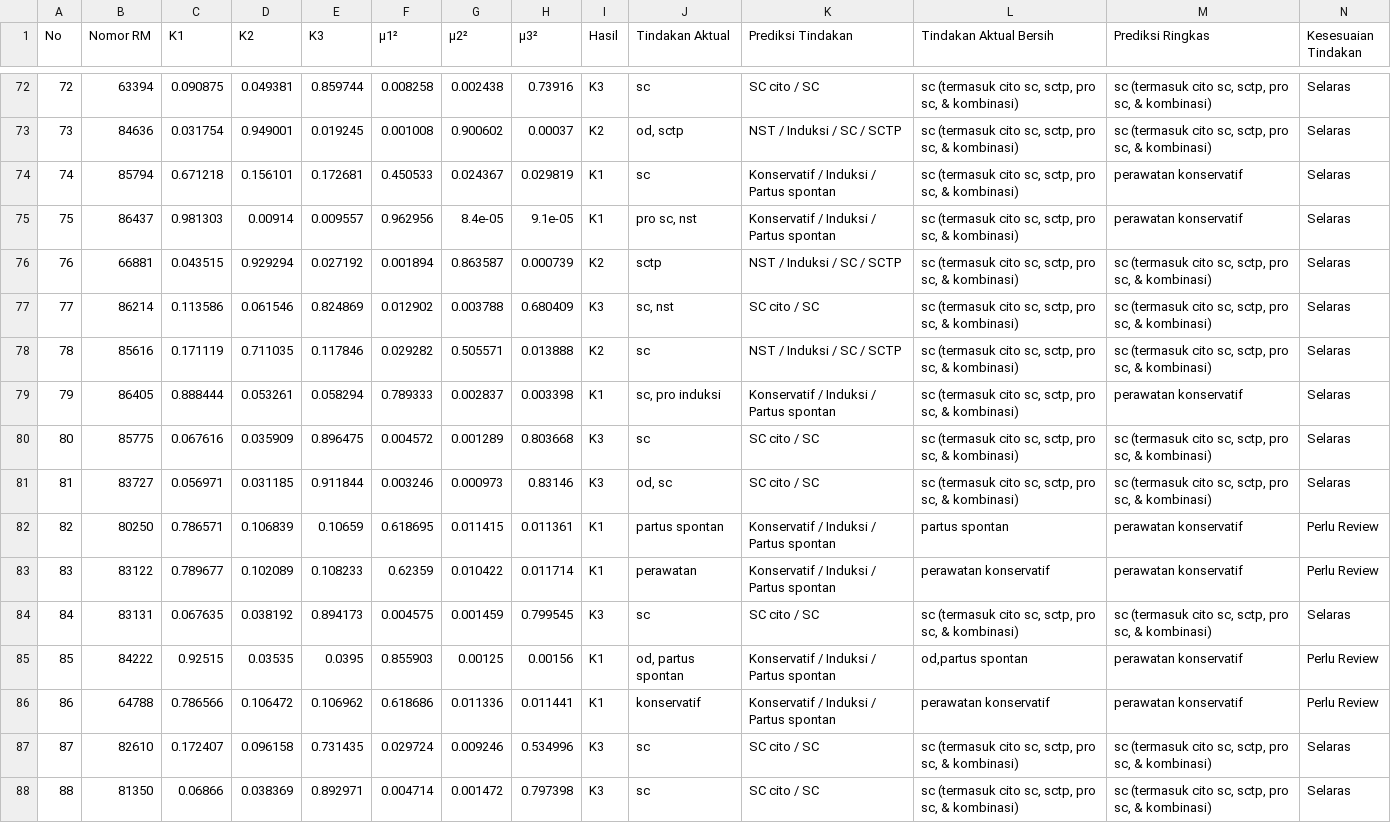
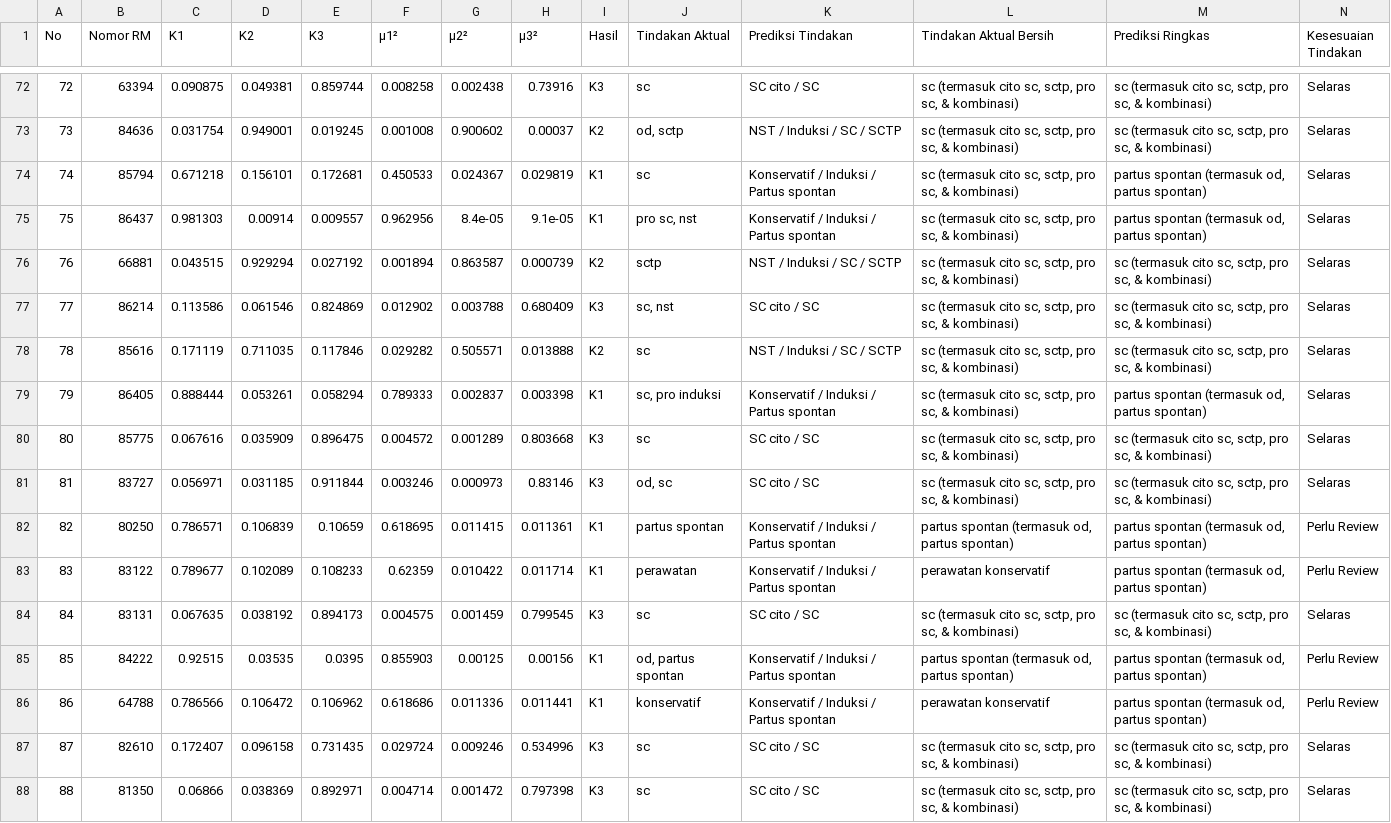
Before and after one commit to ardhikaxx/oligohydramnion-fcm, a CSV file: outputs/evaluasi/output_evaluasi_tindakan.csv, drawn as a sheet; only a part is shown, gaps mark what is left out; the diff covers the shown part only.

```diff
--- a/outputs/evaluasi/output_evaluasi_tindakan.csv
+++ b/outputs/evaluasi/output_evaluasi_tindakan.csv
@@ -73,4 +73,4 @@
 73,84636,0.031754,0.949001,0.019245,0.001008,0.900602,0.00037,K2,"od, sctp",NST / Induksi / SC / SCTP,"sc (termasuk cito sc, sctp, pro sc, & kombinasi)","sc (termasuk cito sc, sctp, pro sc, & kombinasi)",Selaras
-74,85794,0.671218,0.156101,0.172681,0.450533,0.024367,0.029819,K1,sc,Konservatif / Induksi / Partus spontan,"sc (termasuk cito sc, sctp, pro sc, & kombinasi)",perawatan konservatif,Selaras
-75,86437,0.981303,0.00914,0.009557,0.962956,8.4e-05,9.1e-05,K1,"pro sc, nst",Konservatif / Induksi / Partus spontan,"sc (termasuk cito sc, sctp, pro sc, & kombinasi)",perawatan konservatif,Selaras
+74,85794,0.671218,0.156101,0.172681,0.450533,0.024367,0.029819,K1,sc,Konservatif / Induksi / Partus spontan,"sc (termasuk cito sc, sctp, pro sc, & kombinasi)","partus spontan (termasuk od, partus spontan)",Selaras
+75,86437,0.981303,0.00914,0.009557,0.962956,8.4e-05,9.1e-05,K1,"pro sc, nst",Konservatif / Induksi / Partus spontan,"sc (termasuk cito sc, sctp, pro sc, & kombinasi)","partus spontan (termasuk od, partus spontan)",Selaras
 76,66881,0.043515,0.929294,0.027192,0.001894,0.863587,0.000739,K2,sctp,NST / Induksi / SC / SCTP,"sc (termasuk cito sc, sctp, pro sc, & kombinasi)","sc (termasuk cito sc, sctp, pro sc, & kombinasi)",Selaras
@@ -78,10 +78,10 @@
 78,85616,0.171119,0.711035,0.117846,0.029282,0.505571,0.013888,K2,sc,NST / Induksi / SC / SCTP,"sc (termasuk cito sc, sctp, pro sc, & kombinasi)","sc (termasuk cito sc, sctp, pro sc, & kombinasi)",Selaras
-79,86405,0.888444,0.053261,0.058294,0.789333,0.002837,0.003398,K1,"sc, pro induksi",Konservatif / Induksi / Partus spontan,"sc (termasuk cito sc, sctp, pro sc, & kombinasi)",perawatan konservatif,Selaras
+79,86405,0.888444,0.053261,0.058294,0.789333,0.002837,0.003398,K1,"sc, pro induksi",Konservatif / Induksi / Partus spontan,"sc (termasuk cito sc, sctp, pro sc, & kombinasi)","partus spontan (termasuk od, partus spontan)",Selaras
 80,85775,0.067616,0.035909,0.896475,0.004572,0.001289,0.803668,K3,sc,SC cito / SC,"sc (termasuk cito sc, sctp, pro sc, & kombinasi)","sc (termasuk cito sc, sctp, pro sc, & kombinasi)",Selaras
 81,83727,0.056971,0.031185,0.911844,0.003246,0.000973,0.83146,K3,"od, sc",SC cito / SC,"sc (termasuk cito sc, sctp, pro sc, & kombinasi)","sc (termasuk cito sc, sctp, pro sc, & kombinasi)",Selaras
-82,80250,0.786571,0.106839,0.10659,0.618695,0.011415,0.011361,K1,partus spontan,Konservatif / Induksi / Partus spontan,partus spontan,perawatan konservatif,Perlu Review
-83,83122,0.789677,0.102089,0.108233,0.62359,0.010422,0.011714,K1,perawatan,Konservatif / Induksi / Partus spontan,perawatan konservatif,perawatan konservatif,Perlu Review
+82,80250,0.786571,0.106839,0.10659,0.618695,0.011415,0.011361,K1,partus spontan,Konservatif / Induksi / Partus spontan,"partus spontan (termasuk od, partus spontan)","partus spontan (termasuk od, partus spontan)",Perlu Review
+83,83122,0.789677,0.102089,0.108233,0.62359,0.010422,0.011714,K1,perawatan,Konservatif / Induksi / Partus spontan,perawatan konservatif,"partus spontan (termasuk od, partus spontan)",Perlu Review
 84,83131,0.067635,0.038192,0.894173,0.004575,0.001459,0.799545,K3,sc,SC cito / SC,"sc (termasuk cito sc, sctp, pro sc, & kombinasi)","sc (termasuk cito sc, sctp, pro sc, & kombinasi)",Selaras
-85,84222,0.92515,0.03535,0.0395,0.855903,0.00125,0.00156,K1,"od, partus spontan",Konservatif / Induksi / Partus spontan,"od,partus spontan",perawatan konservatif,Perlu Review
-86,64788,0.786566,0.106472,0.106962,0.618686,0.011336,0.011441,K1,konservatif,Konservatif / Induksi / Partus spontan,perawatan konservatif,perawatan konservatif,Perlu Review
+85,84222,0.92515,0.03535,0.0395,0.855903,0.00125,0.00156,K1,"od, partus spontan",Konservatif / Induksi / Partus spontan,"partus spontan (termasuk od, partus spontan)","partus spontan (termasuk od, partus spontan)",Perlu Review
+86,64788,0.786566,0.106472,0.106962,0.618686,0.011336,0.011441,K1,konservatif,Konservatif / Induksi / Partus spontan,perawatan konservatif,"partus spontan (termasuk od, partus spontan)",Perlu Review
 87,82610,0.172407,0.096158,0.731435,0.029724,0.009246,0.534996,K3,sc,SC cito / SC,"sc (termasuk cito sc, sctp, pro sc, & kombinasi)","sc (termasuk cito sc, sctp, pro sc, & kombinasi)",Selaras
```
Also changed, not shown: 100 edited cells elsewhere in this file, outputs/k2/evaluasi/output_evaluasi_tindakan.csv, outputs/k3/evaluasi/output_evaluasi_tindakan.csv, 31 other files.
